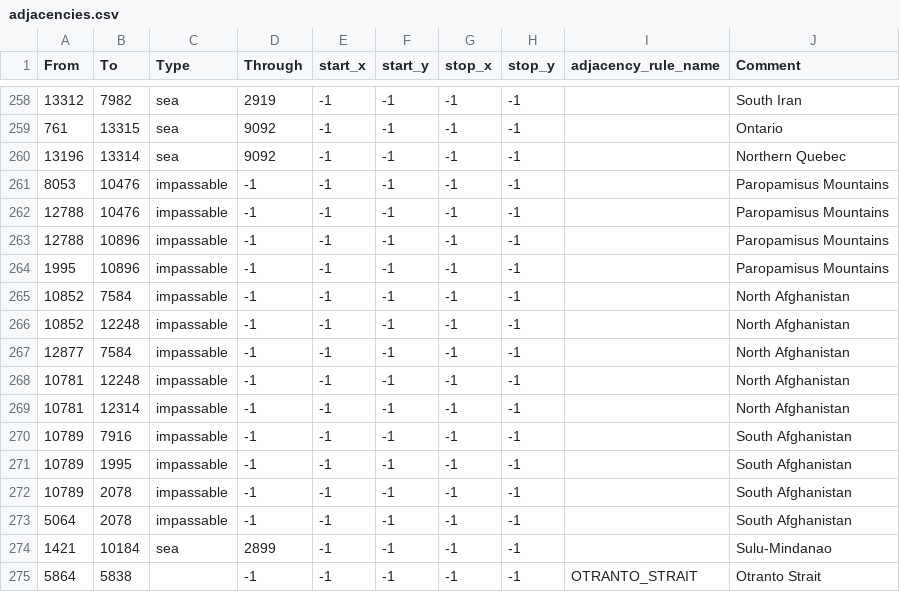
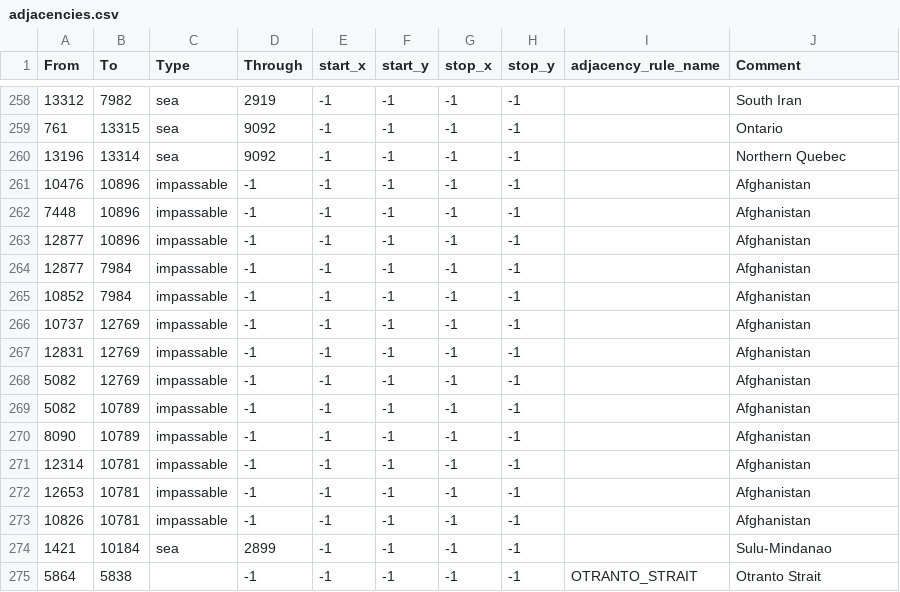
Before and after one commit to yhynoo/ww1, a CSV file: map/adjacencies.csv, drawn as a sheet; only a part is shown, gaps mark what is left out.

```diff
--- a/map/adjacencies.csv
+++ b/map/adjacencies.csv
@@ -260,15 +260,15 @@ From;To;Type;Through;start_x;start_y;stop_x;stop_y;adjacency_rule_name;Comment
 13196;13314;sea;9092;-1;-1;-1;-1;;Northern Quebec
-8053;10476;impassable;-1;-1;-1;-1;-1;;Paropamisus Mountains
-12788;10476;impassable;-1;-1;-1;-1;-1;;Paropamisus Mountains
-12788;10896;impassable;-1;-1;-1;-1;-1;;Paropamisus Mountains
-1995;10896;impassable;-1;-1;-1;-1;-1;;Paropamisus Mountains
-10852;7584;impassable;-1;-1;-1;-1;-1;;North Afghanistan
-10852;12248;impassable;-1;-1;-1;-1;-1;;North Afghanistan
-12877;7584;impassable;-1;-1;-1;-1;-1;;North Afghanistan
-10781;12248;impassable;-1;-1;-1;-1;-1;;North Afghanistan
-10781;12314;impassable;-1;-1;-1;-1;-1;;North Afghanistan
-10789;7916;impassable;-1;-1;-1;-1;-1;;South Afghanistan
-10789;1995;impassable;-1;-1;-1;-1;-1;;South Afghanistan
-10789;2078;impassable;-1;-1;-1;-1;-1;;South Afghanistan
-5064;2078;impassable;-1;-1;-1;-1;-1;;South Afghanistan
+10476;10896;impassable;-1;-1;-1;-1;-1;;Afghanistan
+7448;10896;impassable;-1;-1;-1;-1;-1;;Afghanistan
+12877;10896;impassable;-1;-1;-1;-1;-1;;Afghanistan
+12877;7984;impassable;-1;-1;-1;-1;-1;;Afghanistan
+10852;7984;impassable;-1;-1;-1;-1;-1;;Afghanistan
+10737;12769;impassable;-1;-1;-1;-1;-1;;Afghanistan
+12831;12769;impassable;-1;-1;-1;-1;-1;;Afghanistan
+5082;12769;impassable;-1;-1;-1;-1;-1;;Afghanistan
+5082;10789;impassable;-1;-1;-1;-1;-1;;Afghanistan
+8090;10789;impassable;-1;-1;-1;-1;-1;;Afghanistan
+12314;10781;impassable;-1;-1;-1;-1;-1;;Afghanistan
+12653;10781;impassable;-1;-1;-1;-1;-1;;Afghanistan
+10826;10781;impassable;-1;-1;-1;-1;-1;;Afghanistan
 1421;10184;sea;2899;-1;-1;-1;-1;;Sulu-Mindanao
```
Also changed, not shown: 34 other files.
